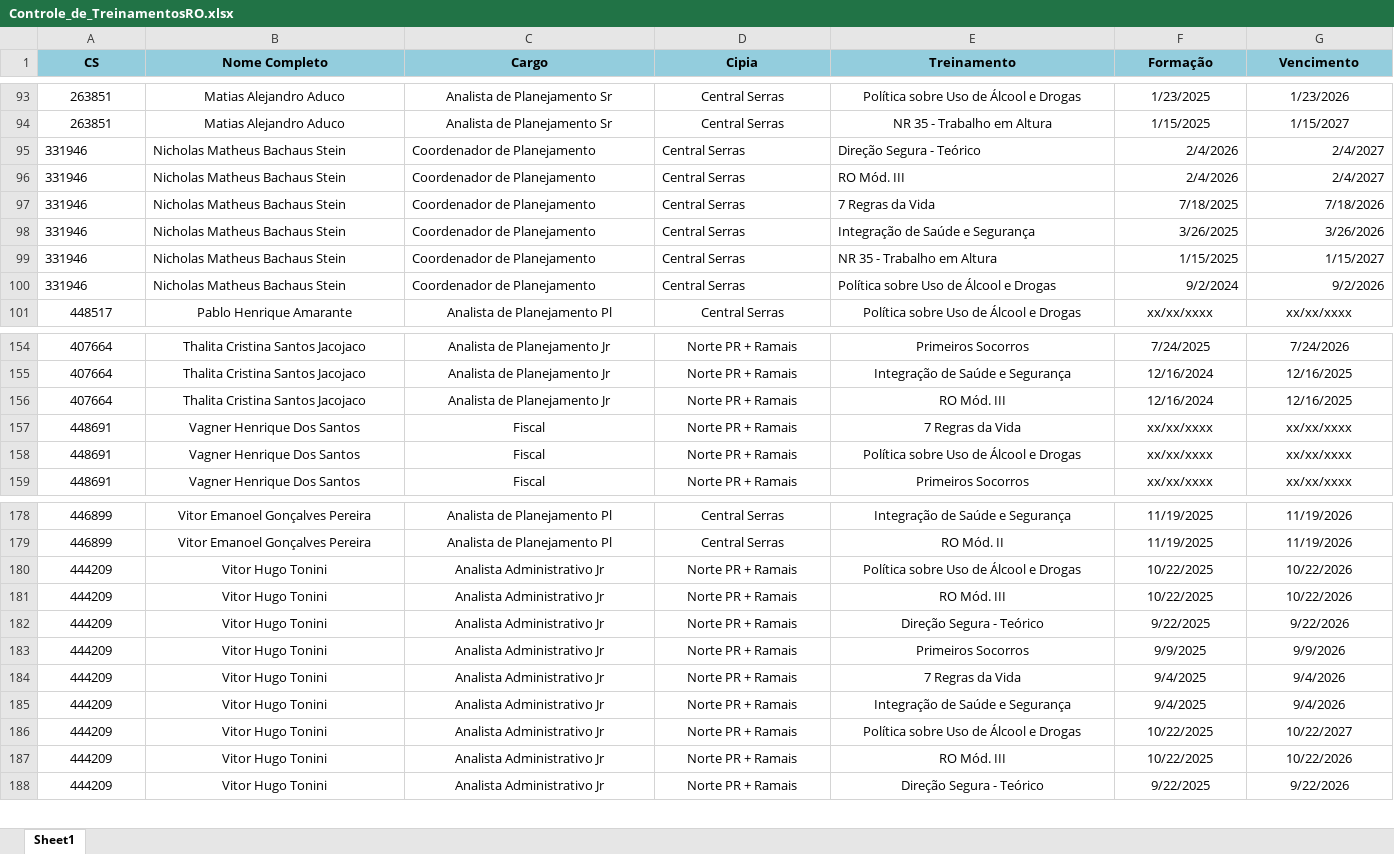
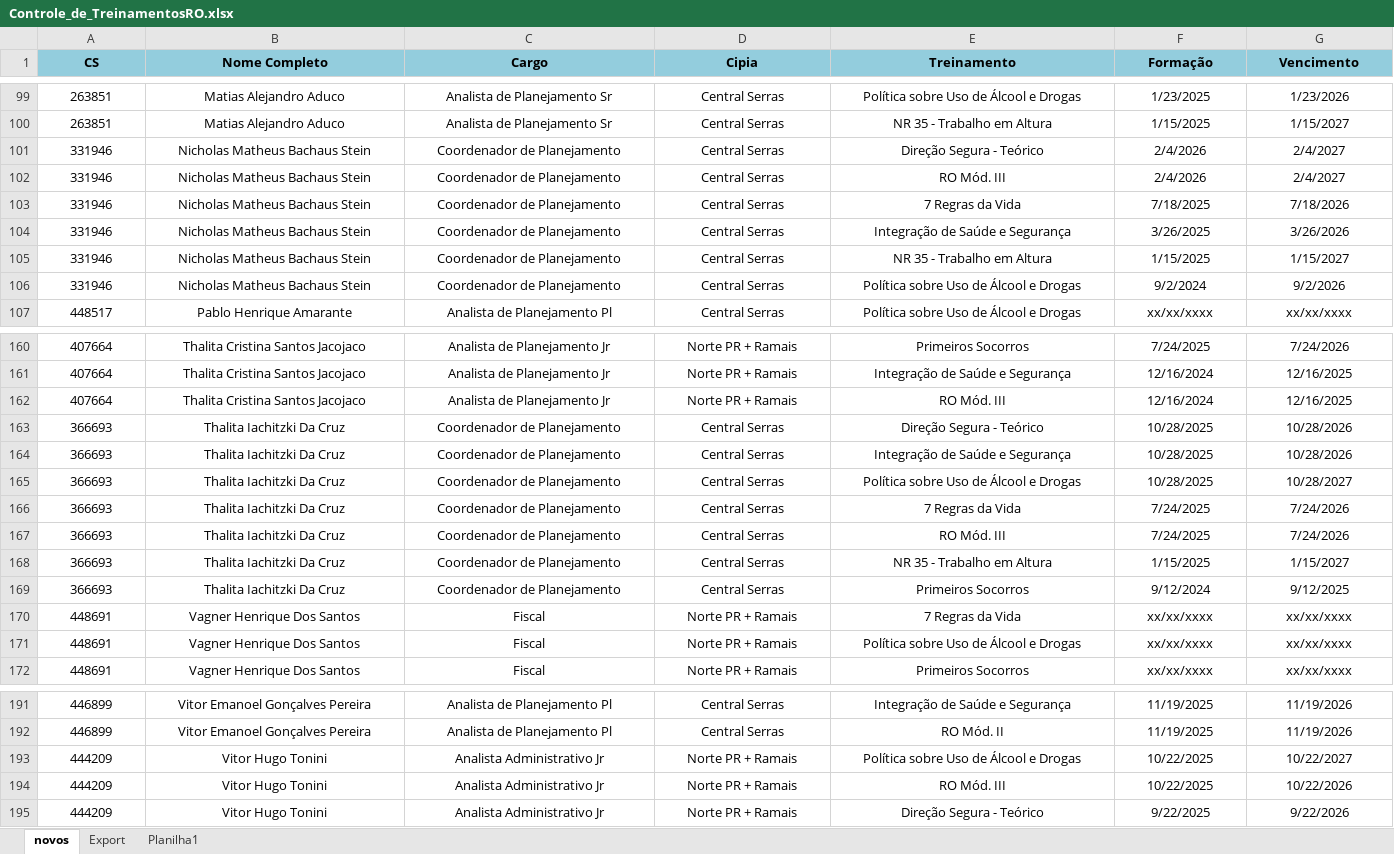
Before and after one commit to vitorcerqueira/BotGestaoDefeitos, an Excel workbook: site-treinamentos-sharepoint/Controle_de_TreinamentosRO.xlsx, sheet novos, drawn as a sheet; only a part is shown, gaps mark what is left out; values as stored, in another font and other column widths than the file's, no borders; removed rows and columns are numbered as before the commit, all else as after; rows hold the shown columns only; the diff covers the shown part only; the diff names each change by its address in the sheet, - before the commit and + after, or states it on an @@ line.

```diff
--- a/site-treinamentos-sharepoint/Controle_de_TreinamentosRO.xlsx (sheet novos)
+++ b/site-treinamentos-sharepoint/Controle_de_TreinamentosRO.xlsx (sheet novos)
-sheet tab: Sheet1
+sheet tab: novos
+sheet tab: Export
+sheet tab: Planilha1
-A101:E106 alignment: left
+A101:E106 alignment: center
-F101:G106 alignment: right
+F101:G106 alignment: center
+row 163: 366693 | Thalita Iachitzki Da Cruz | Coordenador de Planejamento | Central Serras | Direção Segura - Teórico | 10/28/2025 | 10/28/2026
+row 164: 366693 | Thalita Iachitzki Da Cruz | Coordenador de Planejamento | Central Serras | Integração de Saúde e Segurança | 10/28/2025 | 10/28/2026
+row 165: 366693 | Thalita Iachitzki Da Cruz | Coordenador de Planejamento | Central Serras | Política sobre Uso de Álcool e Drogas | 10/28/2025 | 10/28/2027
+row 166: 366693 | Thalita Iachitzki Da Cruz | Coordenador de Planejamento | Central Serras | 7 Regras da Vida | 7/24/2025 | 7/24/2026
+row 167: 366693 | Thalita Iachitzki Da Cruz | Coordenador de Planejamento | Central Serras | RO Mód. III | 7/24/2025 | 7/24/2026
+row 168: 366693 | Thalita Iachitzki Da Cruz | Coordenador de Planejamento | Central Serras | NR 35 - Trabalho em Altura | 1/15/2025 | 1/15/2027
+row 169: 366693 | Thalita Iachitzki Da Cruz | Coordenador de Planejamento | Central Serras | Primeiros Socorros | 9/12/2024 | 9/12/2025
-row 180: 444209 | Vitor Hugo Tonini | Analista Administrativo Jr | Norte PR + Ramais | Política sobre Uso de Álcool e Drogas | 10/22/2025 | 10/22/2026
-row 181: 444209 | Vitor Hugo Tonini | Analista Administrativo Jr | Norte PR + Ramais | RO Mód. III | 10/22/2025 | 10/22/2026
-row 182: 444209 | Vitor Hugo Tonini | Analista Administrativo Jr | Norte PR + Ramais | Direção Segura - Teórico | 9/22/2025 | 9/22/2026
-row 183: 444209 | Vitor Hugo Tonini | Analista Administrativo Jr | Norte PR + Ramais | Primeiros Socorros | 9/9/2025 | 9/9/2026
-row 184: 444209 | Vitor Hugo Tonini | Analista Administrativo Jr | Norte PR + Ramais | 7 Regras da Vida | 9/4/2025 | 9/4/2026
-row 185: 444209 | Vitor Hugo Tonini | Analista Administrativo Jr | Norte PR + Ramais | Integração de Saúde e Segurança | 9/4/2025 | 9/4/2026
```
Also changed, not shown: 19 added rows, 1 removed row and cell formats elsewhere in this sheet, 1 other file.
